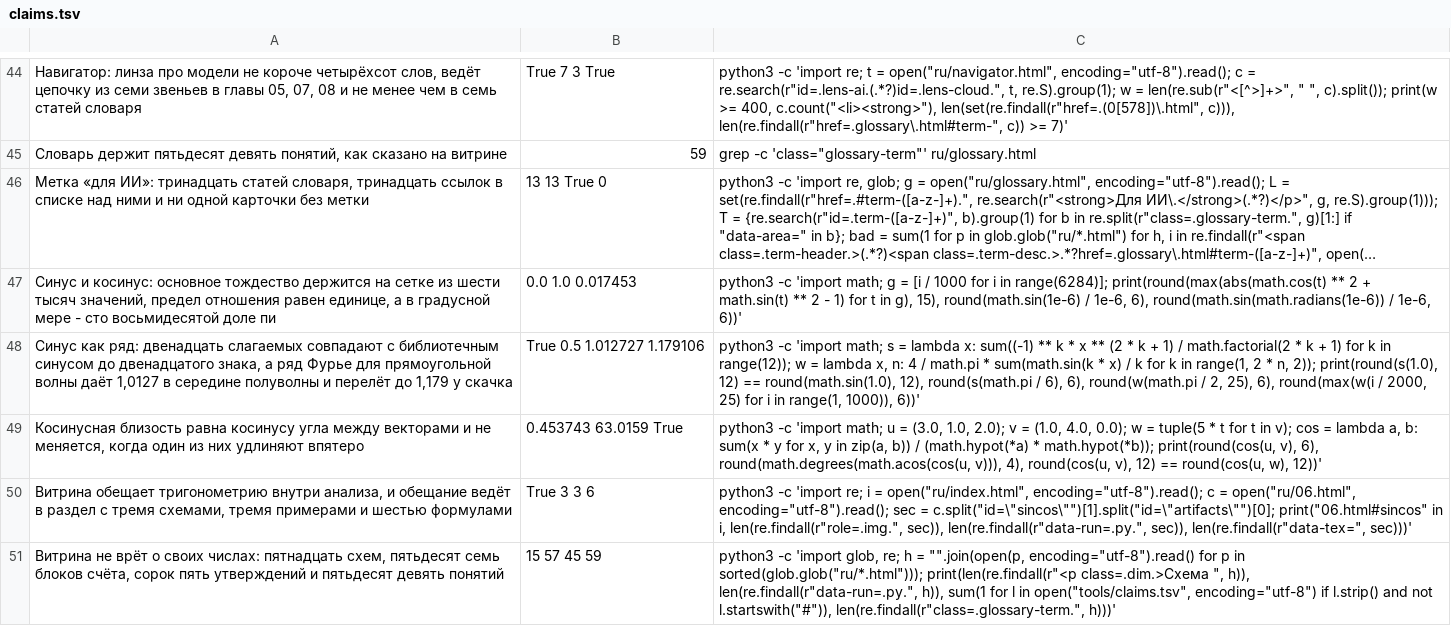
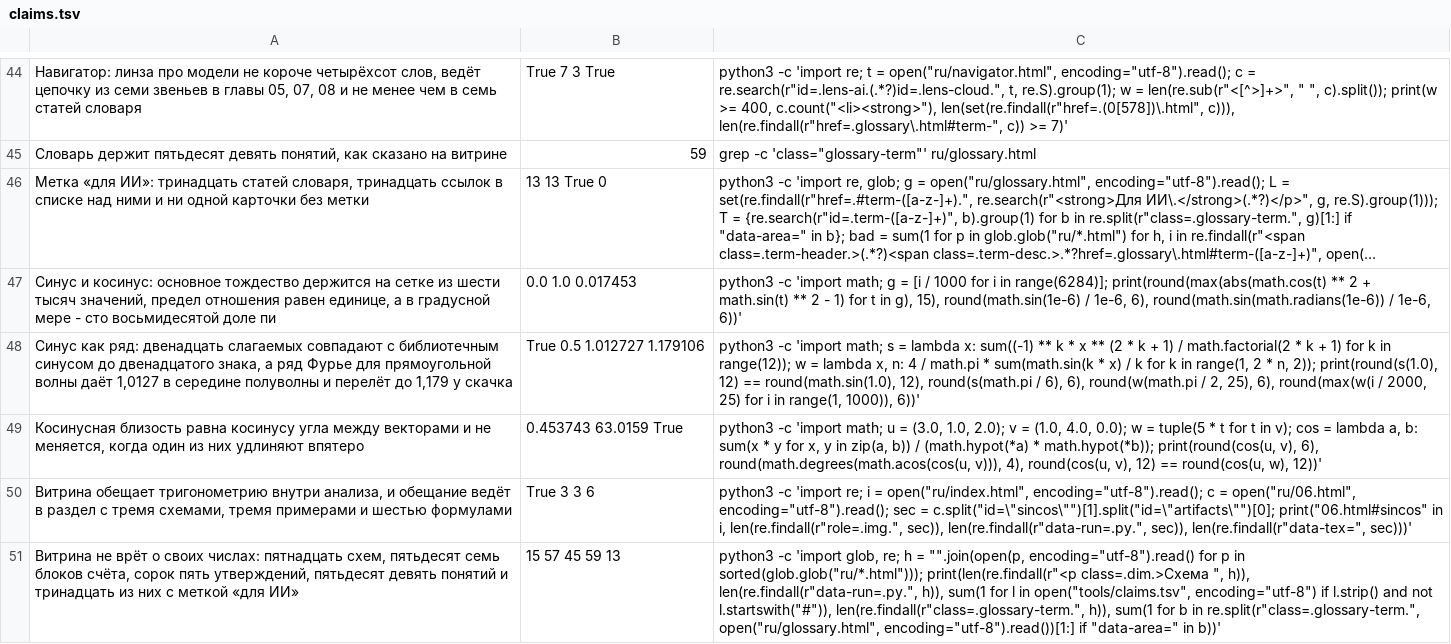
Before and after one commit to y-kolyada/math, a TSV file: tools/claims.tsv, drawn as a sheet; only a part is shown, gaps mark what is left out; long unchanged cells end in …; the diff names each change by its address in the sheet, - before the commit and + after, or states it on an @@ line.

```diff
--- a/tools/claims.tsv
+++ b/tools/claims.tsv
-A51: …сорок пять утверждений и пятьдесят девять понятий
+A51: …сорок пять утверждений, пятьдесят девять понятий и тринадцать из них с меткой «для ИИ»
-B51: 15 57 45 59
+B51: 15 57 45 59 13
-C51: …l.startswith("#")), len(re.findall(r"class=.glossary-term.", h)))'
+C51: …l.startswith("#")), len(re.findall(r"class=.glossary-term.", h)), sum(1 for b in re.split(r"class=.glossary-term.", open("ru/glossary.html", encoding="utf-8").read())[1:] if "data-area=" in b))'
```
Also changed, not shown: 8 other files.
